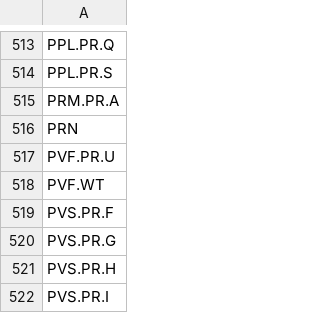
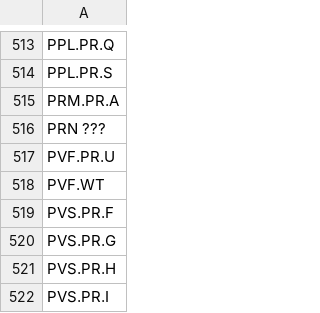
Before and after one commit to poivronjaune/stock_screener, a CSV file: notfound - Backup.csv, drawn as a sheet; only a part is shown, gaps mark what is left out.

Commit message:
SQLite3 data to CSV files

```diff
--- a/notfound - Backup.csv
+++ b/notfound - Backup.csv
@@ -515,3 +515,3 @@ PPL.PR.S
 PRM.PR.A
-PRN
+PRN         ???
 PVF.PR.U
```
Also changed, not shown: 10 other files.
